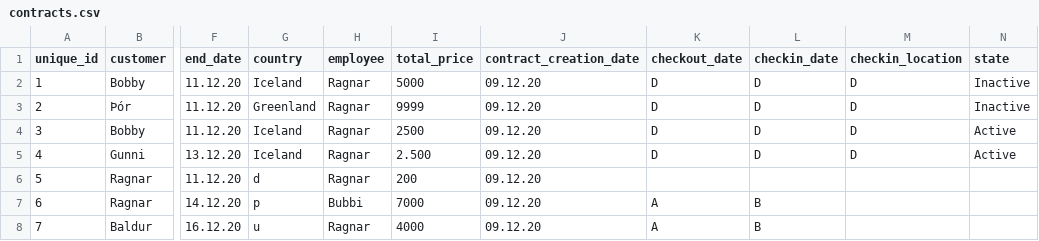
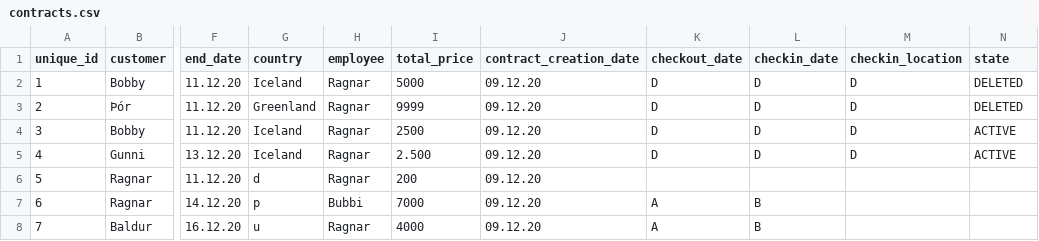
Before and after one commit to raggiok/VLN1, a CSV file: Program/data/csv_files/contracts.csv, drawn as a sheet; only a part is shown, gaps mark what is left out; the diff names each change by its address in the sheet, - before the commit and + after, or states it on an @@ line.

```diff
--- a/Program/data/csv_files/contracts.csv
+++ b/Program/data/csv_files/contracts.csv
-N2:N3 (state): Inactive
+N2:N3 (state): DELETED
-N4:N5 (state): Active
+N4:N5 (state): ACTIVE
```
Also changed, not shown: Program/data/csv_files/customers.csv, Program/data/csv_files/destinations.csv, 13 other files.
